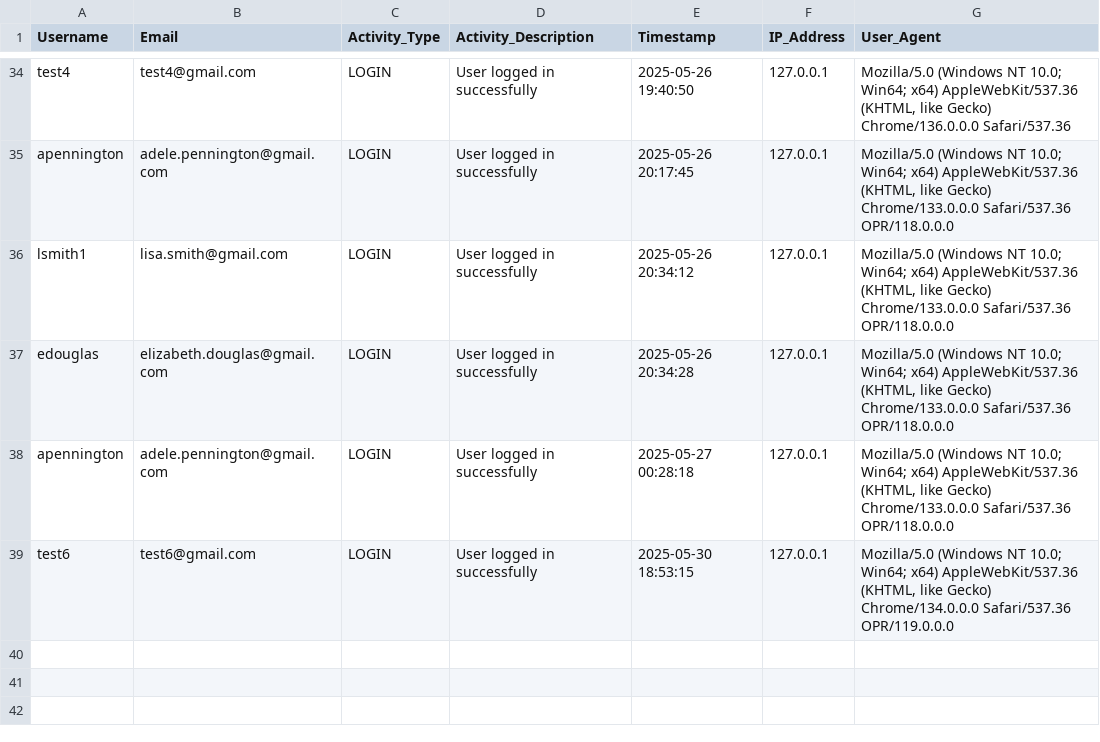
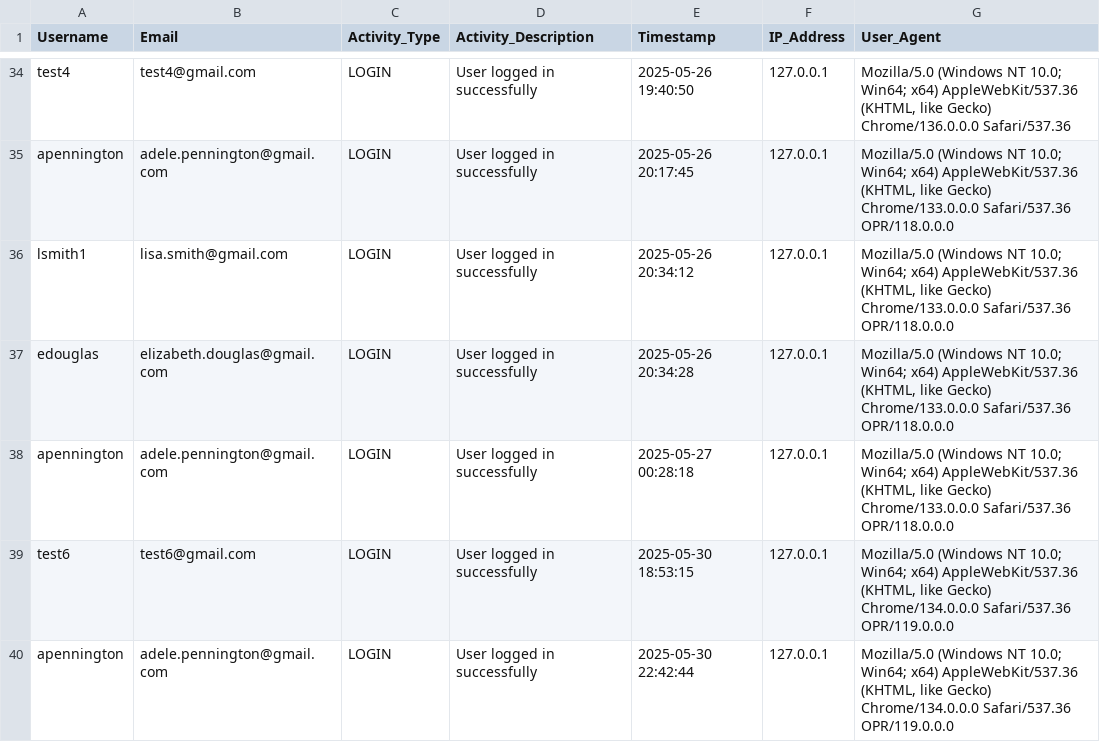
Before and after one commit to red-sakai/Final-Project-OOP, a CSV file: hexahaul_db/hh_activity.csv, drawn as a sheet; only a part is shown, gaps mark what is left out.

```diff
--- a/hexahaul_db/hh_activity.csv
+++ b/hexahaul_db/hh_activity.csv
@@ -39 +39,2 @@ apennington,adele.pennington@gmail.com,LOGIN,User logged in successfully,2025-05
 test6,test6@gmail.com,LOGIN,User logged in successfully,2025-05-30 18:53:15,127.0.0.1,"Mozilla/5.0 (Windows NT 10.0; Win64; x64) AppleWebKit/537.36 (KHTML, like Gecko) Chrome/134.0.0.0 Safari/537.36 OPR/119.0.0.0"
+apennington,adele.pennington@gmail.com,LOGIN,User logged in successfully,2025-05-30 22:42:44,127.0.0.1,"Mozilla/5.0 (Windows NT 10.0; Win64; x64) AppleWebKit/537.36 (KHTML, like Gecko) Chrome/134.0.0.0 Safari/537.36 OPR/119.0.0.0"
```
Also changed, not shown: 1 other file.
